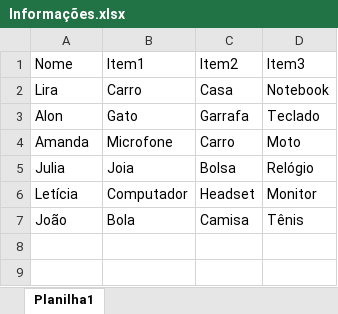
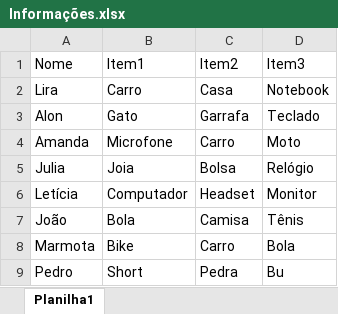
Before and after one commit to JvHaeckel/Python, an Excel workbook: Learning/Converter/Informações.xlsx, sheet Planilha1, drawn as a sheet; values as stored, in another font and other column widths than the file's, no borders; the diff names each change by its address in the sheet, - before the commit and + after, or states it on an @@ line.

```diff
--- a/Learning/Converter/Informações.xlsx (sheet Planilha1)
+++ b/Learning/Converter/Informações.xlsx (sheet Planilha1)
+row 8: Marmota | Bike | Carro | Bola
+row 9: Pedro | Short | Pedra | Bu
```
Also changed, not shown: 5 other files.
